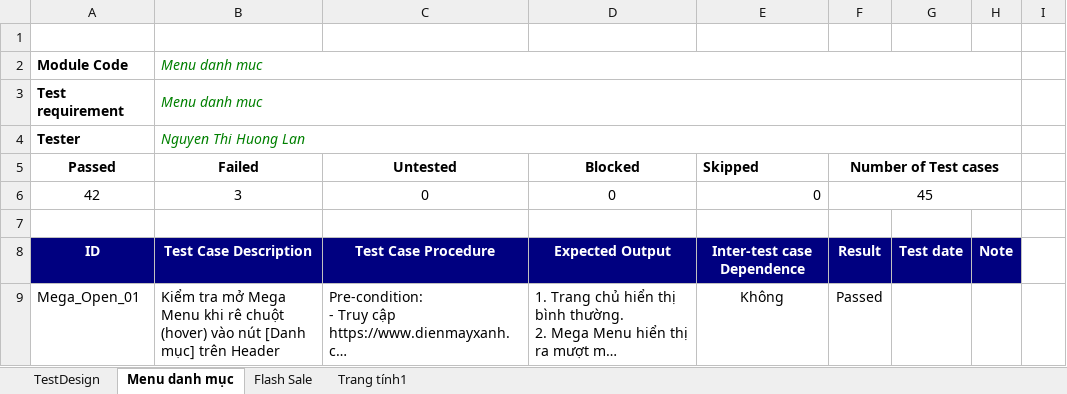
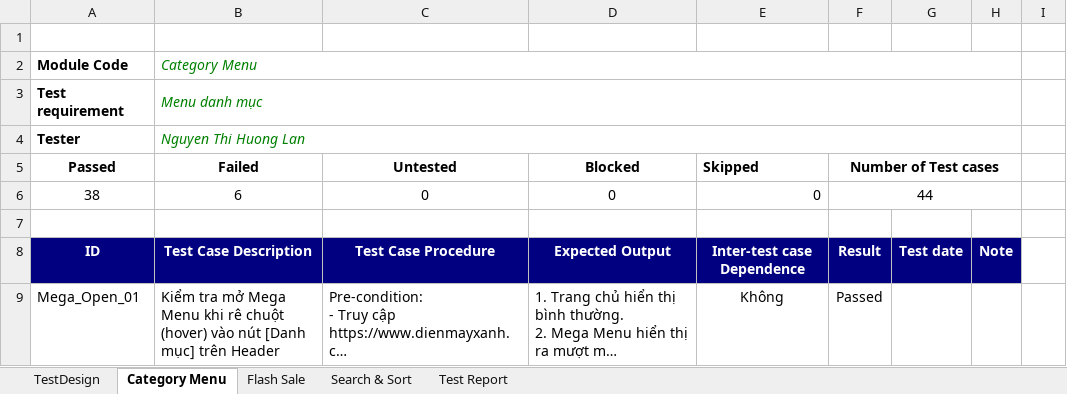
Before and after one commit to HuongLan23130168/Software_Testing, an Excel workbook: Group11_23130168_NguyenThiHuongLan.xlsx, sheet Category Menu, drawn as a sheet; only a part is shown; long unchanged cells end in …; values as stored, in another font and other column widths than the file's, no borders; charts and pictures and table styles not drawn; the diff covers the shown part only; the diff names each change by its address in the sheet, - before the commit and + after, or states it on an @@ line.

Commit message:
Cập nhật file xlsx cho chức năng menu danh mục và thêm 2 chức năng flash sale, tìm kiếm & bộ lọc sản phẩm

```diff
--- a/Group11_23130168_NguyenThiHuongLan.xlsx (sheet Category Menu)
+++ b/Group11_23130168_NguyenThiHuongLan.xlsx (sheet Category Menu)
-sheet tab: Menu danh mục
+sheet tab: Category Menu
-sheet tab: Trang tính1
+sheet tab: Search & Sort
+sheet tab: Test Report
-B2 (Failed): Menu danh muc
+B2 (Failed): Category Menu
-B3 (Failed): Menu danh muc
+B3 (Failed): Menu danh mục
-A6 (Passed): 42
+A6 (Passed): 38
-B6 (Failed): 3
+B6 (Failed): 6
-F6 (Number of Test cases): 45
+F6 (Number of Test cases): 44
```
Also changed, not shown: 1 removed row and 6 edited cells elsewhere in this sheet, sheet Search & Sort, sheet TestDesign, sheet Flash Sale, formulas that keep their value, hidden cells, charts or pictures.
